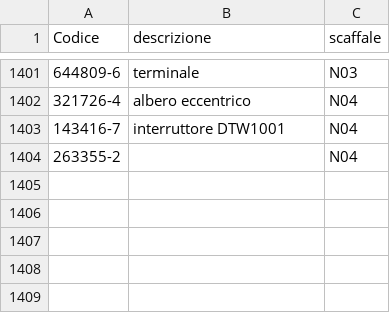
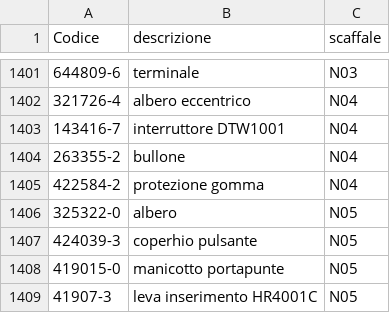
Before and after one commit to marcelloemme/elettromeccanica-maranzan, a CSV file: magazzino.csv, drawn as a sheet; only a part is shown, gaps mark what is left out; the diff names each change by its address in the sheet, - before the commit and + after, or states it on an @@ line.

```diff
--- a/magazzino.csv
+++ b/magazzino.csv
-B1404 (descrizione): (empty)
+B1404 (descrizione): bullone
+row 1405: 422584-2 | protezione gomma | N04
+row 1406: 325322-0 | albero | N05
+row 1407: 424039-3 | coperhio pulsante | N05
+row 1408: 419015-0 | manicotto portapunte | N05
+row 1409: 41907-3 | leva inserimento HR4001C | N05
```
